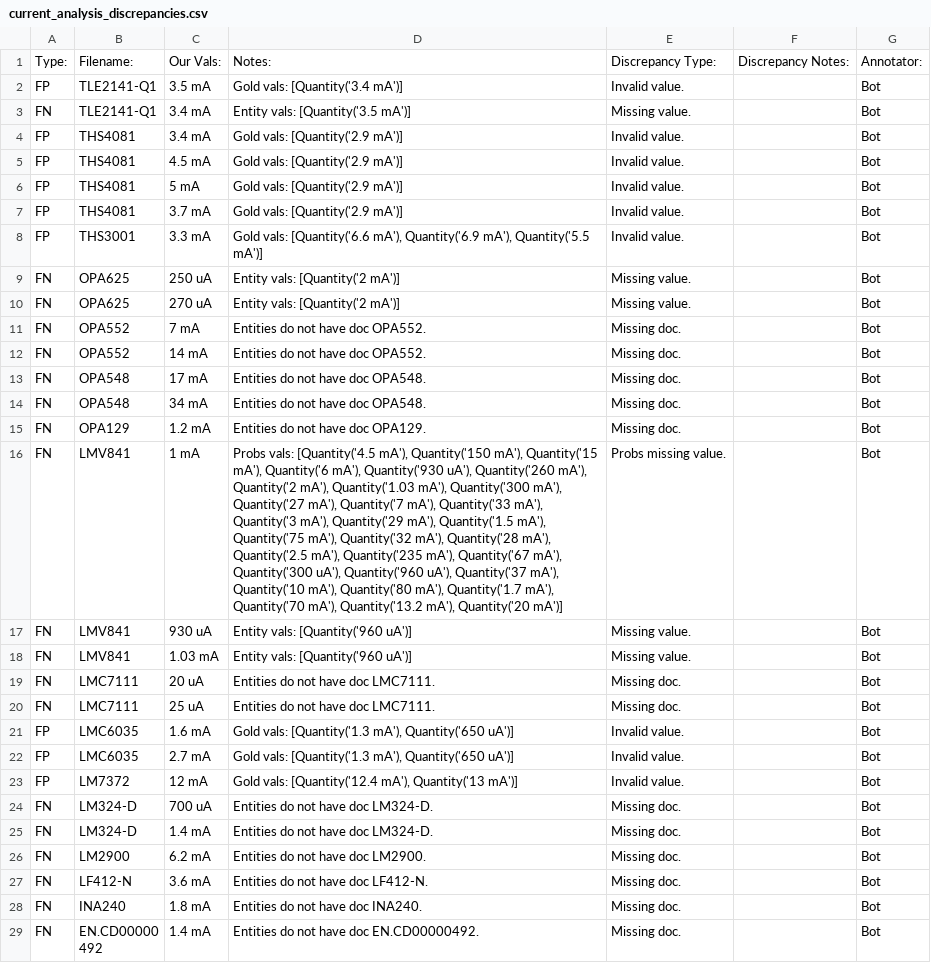
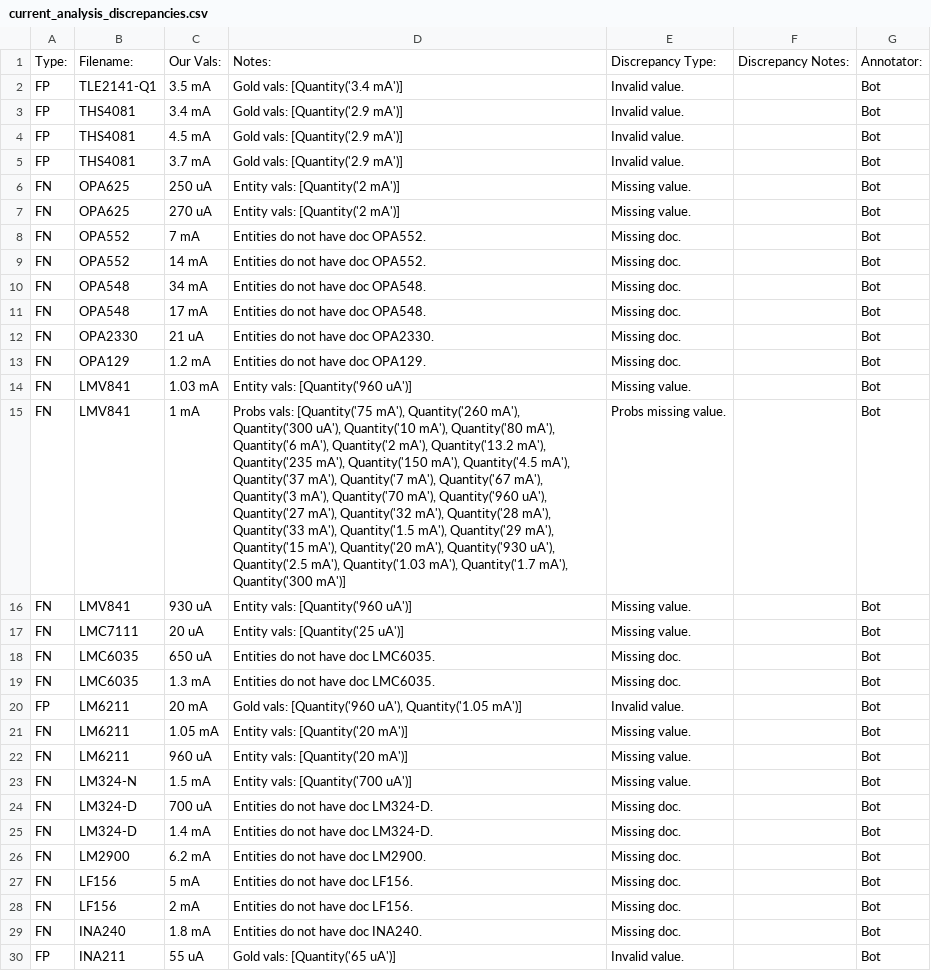
Before and after one commit to lukehsiao/tecs-hardware-kbc, a CSV file: hack/opamps/analysis/current_analysis_discrepancies.csv, drawn as a sheet; only a part is shown; the shorter side is filled out with more unchanged rows; removed rows and columns are numbered as before the commit, all else as after; the diff covers the shown part only; the diff names each change by its address in the sheet, - before the commit and + after, or states it on an @@ line.

Commit message:
chore(opamps/analysis): use probs from multitask run

```diff
--- a/hack/opamps/analysis/current_analysis_discrepancies.csv
+++ b/hack/opamps/analysis/current_analysis_discrepancies.csv
-row 3: FN | TLE2141-Q1 | 3.4 mA | Entity vals: [Quantity('3.5 mA')] | Missing value. |  | Bot
-row 6: FP | THS4081 | 5 mA | Gold vals: [Quantity('2.9 mA')] | Invalid value. |  | Bot
-row 8: FP | THS3001 | 3.3 mA | Gold vals: [Quantity('6.6 mA'), Quantity('6.9 mA'), Quantity('5.5 mA')] | Invalid value. |  | Bot
+row 10: FN | OPA548 | 34 mA | Entities do not have doc OPA548. | Missing doc. |  | Bot
-B12: OPA548
+B12: OPA2330
-C12: 34 mA
+C12: 21 uA
-D12: Entities do not have doc OPA548.
+D12: Entities do not have doc OPA2330.
+row 14: FN | LMV841 | 1.03 mA | Entity vals: [Quantity('960 uA')] | Missing value. |  | Bot
-D15: Probs vals: [Quantity('4.5 mA'), Quantity('150 mA'), Quantity('15 mA'), Quantity('6 mA'), Quantity('930 uA'), Quantity('260 mA'), Quantity('2 mA'), Quantity('1.03 mA'), Quantity('300 mA'), Quantity('27 mA'), Quantity('7 mA'), Quantity('33 mA'), Quantity('3 mA'), Quantity('29 mA'), Quantity('1.5 mA'), Quantity('75 mA'), Quantity('32 mA'), Quantity('28 mA'), Quantity('2.5 mA'), Quantity('235 mA'), Quantity('67 mA'), Quantity('300 uA'), Quantity('960 uA'), Quantity('37 mA'), Quantity('10 mA'), Quantity('80 mA'), Quantity('1.7 mA'), Quantity('70 mA'), Quantity('13.2 mA'), Quantity('20 mA')]
+D15: Probs vals: [Quantity('75 mA'), Quantity('260 mA'), Quantity('300 uA'), Quantity('10 mA'), Quantity('80 mA'), Quantity('6 mA'), Quantity('2 mA'), Quantity('13.2 mA'), Quantity('235 mA'), Quantity('150 mA'), Quantity('4.5 mA'), Quantity('37 mA'), Quantity('7 mA'), Quantity('67 mA'), Quantity('3 mA'), Quantity('70 mA'), Quantity('960 uA'), Quantity('27 mA'), Quantity('32 mA'), Quantity('28 mA'), Quantity('33 mA'), Quantity('1.5 mA'), Quantity('29 mA'), Quantity('15 mA'), Quantity('20 mA'), Quantity('930 uA'), Quantity('2.5 mA'), Quantity('1.03 mA'), Quantity('1.7 mA'), Quantity('300 mA')]
-B17: LMV841
+B17: LMC7111
-C17: 1.03 mA
+C17: 20 uA
-D17: Entity vals: [Quantity('960 uA')]
+D17: Entity vals: [Quantity('25 uA')]
-B18:B19: LMC7111
+B18:B19: LMC6035
-C18: 20 uA
+C18: 650 uA
-D18:D19: Entities do not have doc LMC7111.
+D18:D19: Entities do not have doc LMC6035.
-C19: 25 uA
+C19: 1.3 mA
-row 21: FP | LMC6035 | 1.6 mA | Gold vals: [Quantity('1.3 mA'), Quantity('650 uA')] | Invalid value. |  | Bot
-row 22: FP | LMC6035 | 2.7 mA | Gold vals: [Quantity('1.3 mA'), Quantity('650 uA')] | Invalid value. |  | Bot
-B20: LM7372
+B20: LM6211
-C20: 12 mA
+C20: 20 mA
-D20: Gold vals: [Quantity('12.4 mA'), Quantity('13 mA')]
+D20: Gold vals: [Quantity('960 uA'), Quantity('1.05 mA')]
+row 21: FN | LM6211 | 1.05 mA | Entity vals: [Quantity('20 mA')] | Missing value. |  | Bot
+row 22: FN | LM6211 | 960 uA | Entity vals: [Quantity('20 mA')] | Missing value. |  | Bot
+row 23: FN | LM324-N | 1.5 mA | Entity vals: [Quantity('700 uA')] | Missing value. |  | Bot
-B27: LF412-N
+B27: LF156
-C27: 3.6 mA
+C27: 5 mA
-D27: Entities do not have doc LF412-N.
+D27: Entities do not have doc LF156.
+row 28: FN | LF156 | 2 mA | Entities do not have doc LF156. | Missing doc. |  | Bot
+row 30: FP | INA211 | 55 uA | Gold vals: [Quantity('65 uA')] | Invalid value. |  | Bot
```
Also changed, not shown: 2 added rows elsewhere in this file, hack/opamps/analysis/current_digikey_discrepancies.csv, hack/opamps/analysis/gain_analysis_discrepancies.csv, 1 other file.
